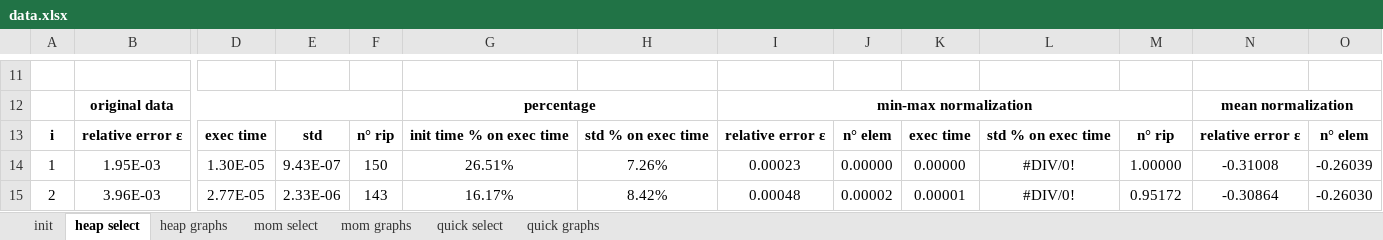
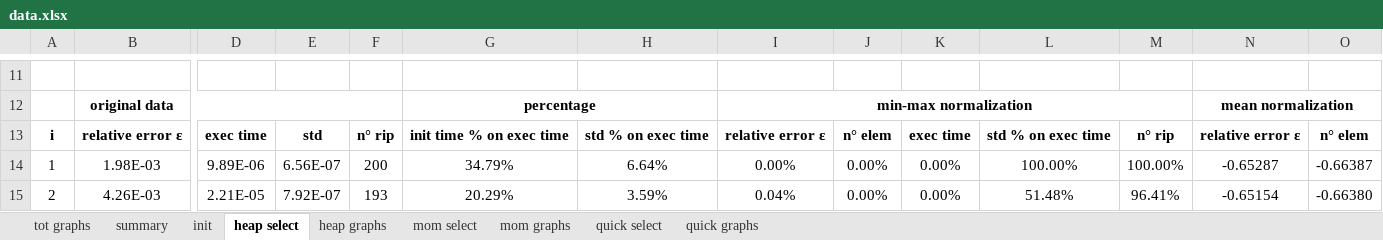
Before and after one commit to MaxBaldo99/ProjectASD_1, an Excel workbook: data.xlsx, sheet heap select, drawn as a sheet; only a part is shown, gaps mark what is left out; values as stored, in another font and other column widths than the file's, no borders; conditional formats not drawn; the diff covers the shown part only; the diff names each change by its address in the sheet, - before the commit and + after, or states it on an @@ line.

```diff
--- a/data.xlsx (sheet heap select)
+++ b/data.xlsx (sheet heap select)
+sheet tab: tot graphs
+sheet tab: summary
-B14: 1.95E-03
+B14: 1.98E-03
-D14: 1.30E-05
+D14: 9.89E-06
-E14: 9.43E-07
+E14: 6.56E-07
-F14: 150
+F14: 200
-G14: 26.51%
+G14: 34.79%
-H14: 7.26%
+H14: 6.64%
-I14: 0.00023
+I14: 0.00%
-J14: 0.00000
+J14: 0.00%
-K14: 0.00000
+K14: 0.00%
-L14: #DIV/0!
+L14: 100.00%
-M14: 1.00000
+M14: 100.00%
-N14: -0.31008
+N14: -0.65287
-O14: -0.26039
+O14: -0.66387
-B15: 3.96E-03
+B15: 4.26E-03
-D15: 2.77E-05
+D15: 2.21E-05
-E15: 2.33E-06
+E15: 7.92E-07
-F15: 143
+F15: 193
-G15: 16.17%
+G15: 20.29%
-H15: 8.42%
+H15: 3.59%
-I15: 0.00048
+I15: 0.04%
-J15: 0.00002
+J15: 0.00%
-K15: 0.00001
+K15: 0.00%
-L15: #DIV/0!
+L15: 51.48%
-M15: 0.95172
+M15: 96.41%
-N15: -0.30864
+N15: -0.65154
-O15: -0.26030
+O15: -0.66380
```
Also changed, not shown: 1144 edited cells and cell formats elsewhere in this sheet, sheet quick select, sheet mom select, charts or pictures.
